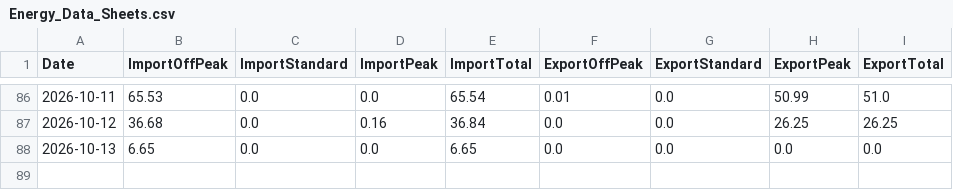
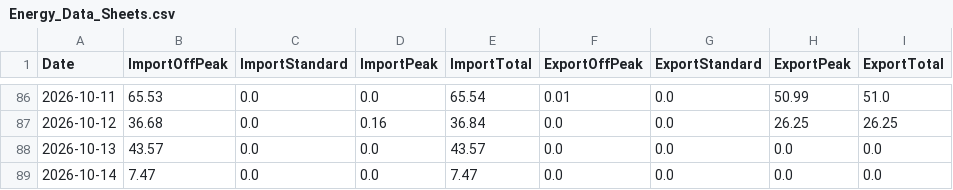
Before and after one commit to Alan-K/public-csv, a CSV file: Energy_Data_Sheets.csv, drawn as a sheet; only a part is shown, gaps mark what is left out.

```diff
--- a/Energy_Data_Sheets.csv
+++ b/Energy_Data_Sheets.csv
@@ -87,2 +87,3 @@ Date,ImportOffPeak,ImportStandard,ImportPeak,ImportTotal,ExportOffPeak,ExportSta
 2026-10-12,36.68,0.0,0.16,36.84,0.0,0.0,26.25,26.25
-2026-10-13,6.65,0.0,0.0,6.65,0.0,0.0,0.0,0.0
+2026-10-13,43.57,0.0,0.0,43.57,0.0,0.0,0.0,0.0
+2026-10-14,7.47,0.0,0.0,7.47,0.0,0.0,0.0,0.0
```
